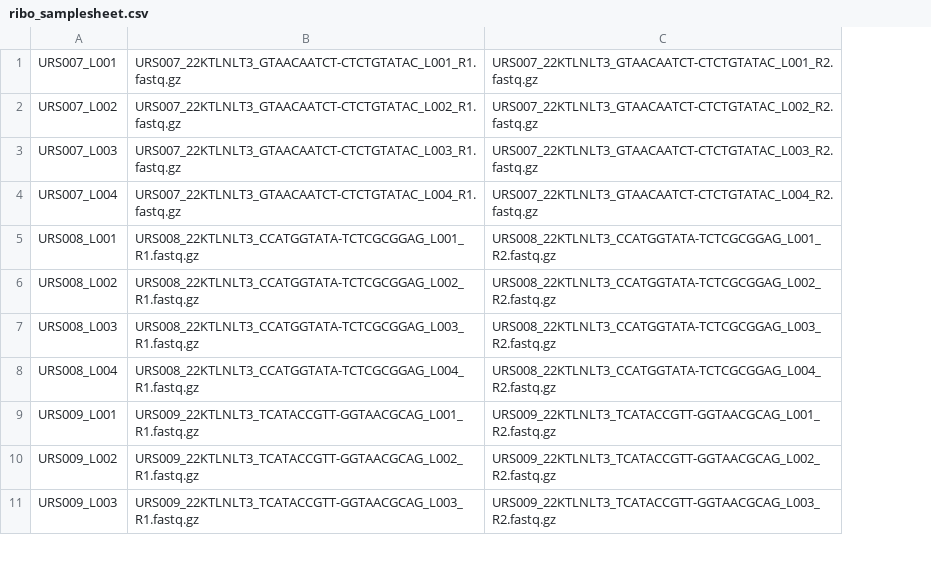
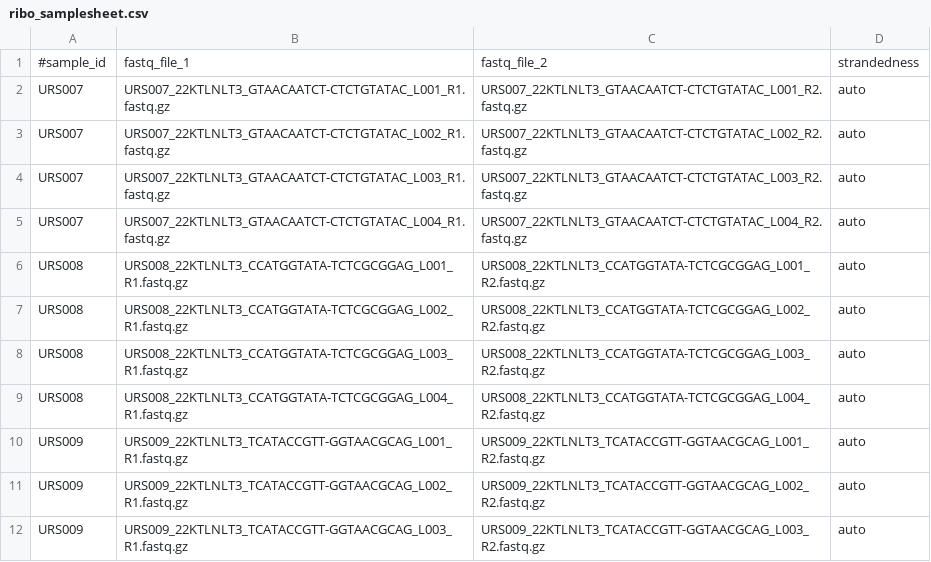
Before and after one commit to Jaaaacklyn/Jaaaacklyn, a CSV file: Research Project/ribo_samplesheet.csv, drawn as a sheet; only a part is shown; removed rows and columns are numbered as before the commit, all else as after; the diff names each change by its address in the sheet, - before the commit and + after, or states it on an @@ line.

```diff
--- a/Research Project/ribo_samplesheet.csv
+++ b/Research Project/ribo_samplesheet.csv
-column A, rows 1-11: URS007_L001 | URS007_L002 | URS007_L003 | URS007_L004 | URS008_L001 | URS008_L002 | URS008_L003 | URS008_L004 | URS009_L001 | URS009_L002 | URS009_L003
+column A, rows 2-12: URS007 | URS007 | URS007 | URS007 | URS008 | URS008 | URS008 | URS008 | URS009 | URS009 | URS009
+column D, rows 2-12: all auto
+row 1: #sample_id | fastq_file_1 | fastq_file_2 | strandedness
```
Also changed, not shown: Research Project/polya_samplesheet.csv, 1 other file.
